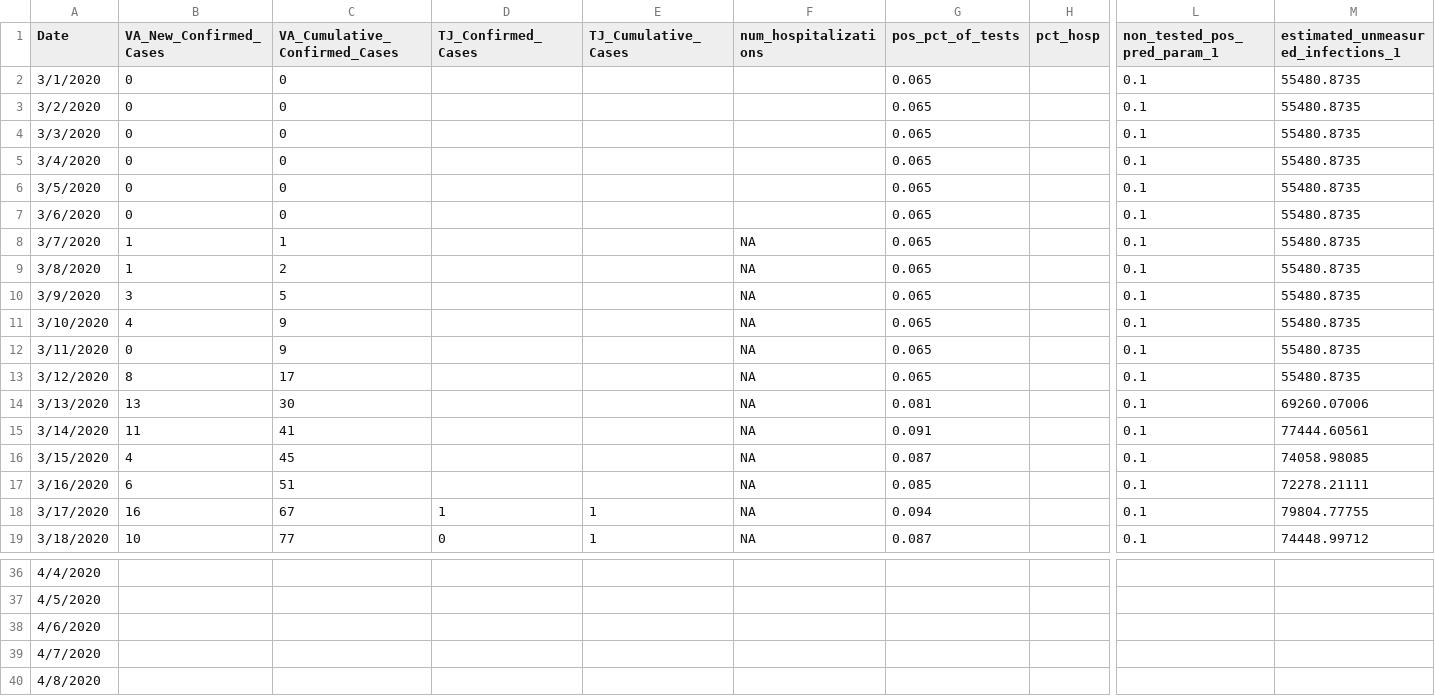
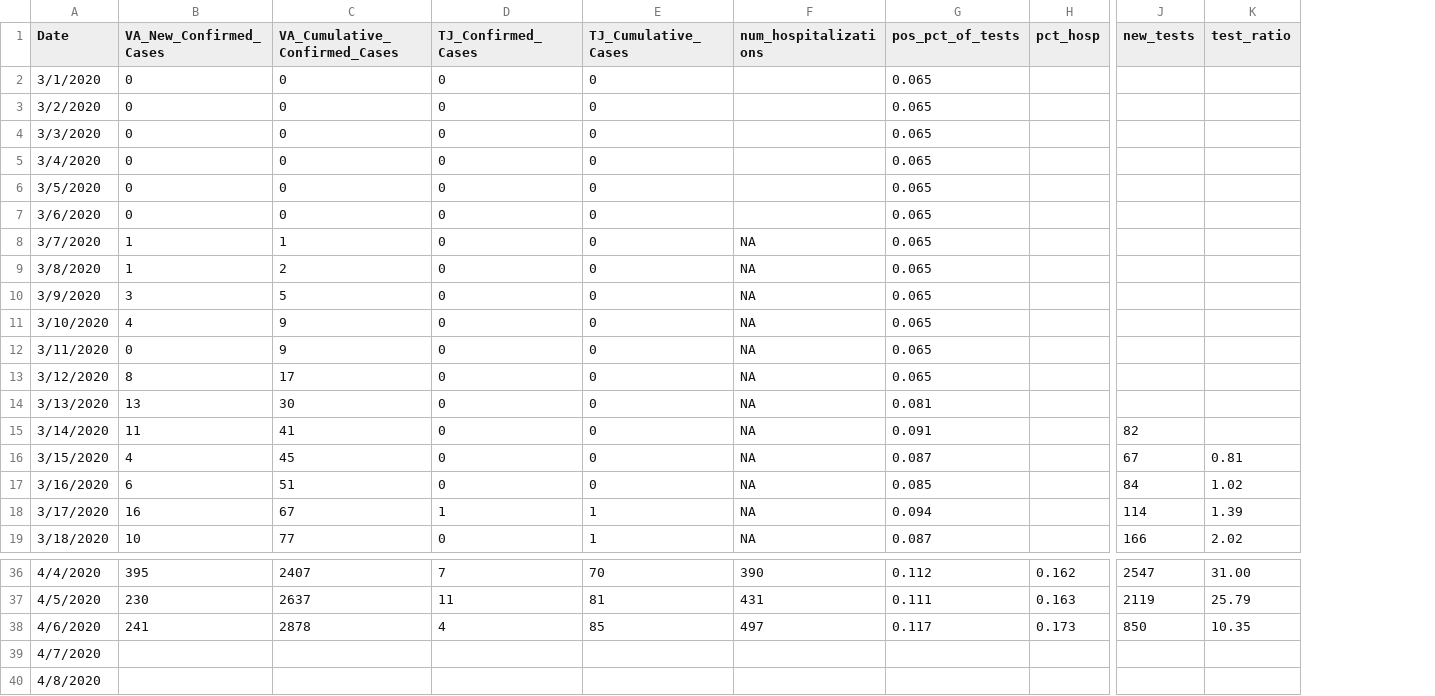
Before and after one commit to rplzzz/CovMitigation, a CSV file: data-raw/Virginia_Dept_Health_COVID_Data.csv, drawn as a sheet; only a part is shown, gaps mark what is left out; removed rows and columns are numbered as before the commit, all else as after; the diff covers the shown part only; the diff names each change by its address in the sheet, - before the commit and + after, or states it on an @@ line.

```diff
--- a/data-raw/Virginia_Dept_Health_COVID_Data.csv
+++ b/data-raw/Virginia_Dept_Health_COVID_Data.csv
+column J (new_tests), rows 15-19: 82 | 67 | 84 | 114 | 166; rows 36-38: 2547 | 2119 | 850
+column K (test_ratio), rows 16-19: 0.81 | 1.02 | 1.39 | 2.02; rows 36-38: 31.00 | 25.79 | 10.35
-column L (non_tested_pos_pred_param_1), rows 2-19: all 0.1
-column M, rows 1-19: estimated_unmeasured_infections_1 | 55480.8735 | 55480.8735 | 55480.8735 | 55480.8735 | 55480.8735 | 55480.8735 | 55480.8735 | 55480.8735 | 55480.8735 | 55480.8735 | 55480.8735 | 55480.8735 | 69260.07006 | 77444.60561 | 74058.98085 | 72278.21111 | 79804.77755 | 74448.99712
-D2:D17 (TJ_Confirmed_Cases): (empty)
+D2:D17 (TJ_Confirmed_Cases): 0
-E2:E17 (TJ_Cumulative_Cases): (empty)
+E2:E17 (TJ_Cumulative_Cases): 0
-B36 (VA_New_Confirmed_Cases): (empty)
+B36 (VA_New_Confirmed_Cases): 395
-C36 (VA_Cumulative_Confirmed_Cases): (empty)
+C36 (VA_Cumulative_Confirmed_Cases): 2407
-D36 (TJ_Confirmed_Cases): (empty)
+D36 (TJ_Confirmed_Cases): 7
-E36 (TJ_Cumulative_Cases): (empty)
+E36 (TJ_Cumulative_Cases): 70
-F36 (num_hospitalizations): (empty)
+F36 (num_hospitalizations): 390
-G36 (pos_pct_of_tests): (empty)
+G36 (pos_pct_of_tests): 0.112
-H36 (pct_hosp): (empty)
+H36 (pct_hosp): 0.162
-B37 (VA_New_Confirmed_Cases): (empty)
+B37 (VA_New_Confirmed_Cases): 230
-C37 (VA_Cumulative_Confirmed_Cases): (empty)
+C37 (VA_Cumulative_Confirmed_Cases): 2637
-D37 (TJ_Confirmed_Cases): (empty)
+D37 (TJ_Confirmed_Cases): 11
-E37 (TJ_Cumulative_Cases): (empty)
+E37 (TJ_Cumulative_Cases): 81
-F37 (num_hospitalizations): (empty)
+F37 (num_hospitalizations): 431
-G37 (pos_pct_of_tests): (empty)
+G37 (pos_pct_of_tests): 0.111
-H37 (pct_hosp): (empty)
+H37 (pct_hosp): 0.163
-B38 (VA_New_Confirmed_Cases): (empty)
+B38 (VA_New_Confirmed_Cases): 241
-C38 (VA_Cumulative_Confirmed_Cases): (empty)
+C38 (VA_Cumulative_Confirmed_Cases): 2878
-D38 (TJ_Confirmed_Cases): (empty)
+D38 (TJ_Confirmed_Cases): 4
-E38 (TJ_Cumulative_Cases): (empty)
+E38 (TJ_Cumulative_Cases): 85
-F38 (num_hospitalizations): (empty)
+F38 (num_hospitalizations): 497
-G38 (pos_pct_of_tests): (empty)
+G38 (pos_pct_of_tests): 0.117
-H38 (pct_hosp): (empty)
+H38 (pct_hosp): 0.173
```
Also changed, not shown: 32 edited cells elsewhere in this file, 2 other files.
